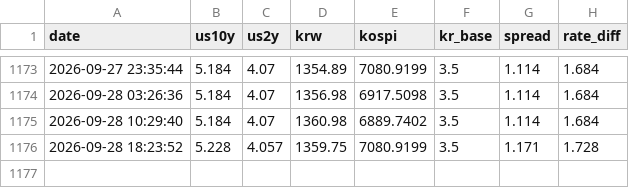
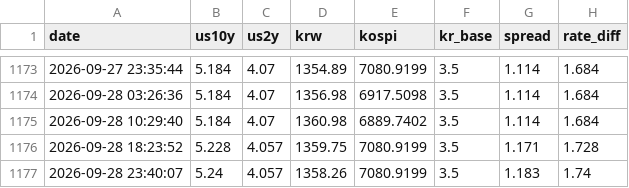
Before and after one commit to bluelee/macro-domino, a CSV file: history.csv, drawn as a sheet; only a part is shown, gaps mark what is left out.

```diff
--- a/history.csv
+++ b/history.csv
@@ -1176 +1176,2 @@ date,us10y,us2y,krw,kospi,kr_base,spread,rate_diff
 2026-09-28 18:23:52,5.228,4.057,1359.75,7080.9199,3.5,1.171,1.728
+2026-09-28 23:40:07,5.24,4.057,1358.26,7080.9199,3.5,1.183,1.74
```
Also changed, not shown: 1 other file.
